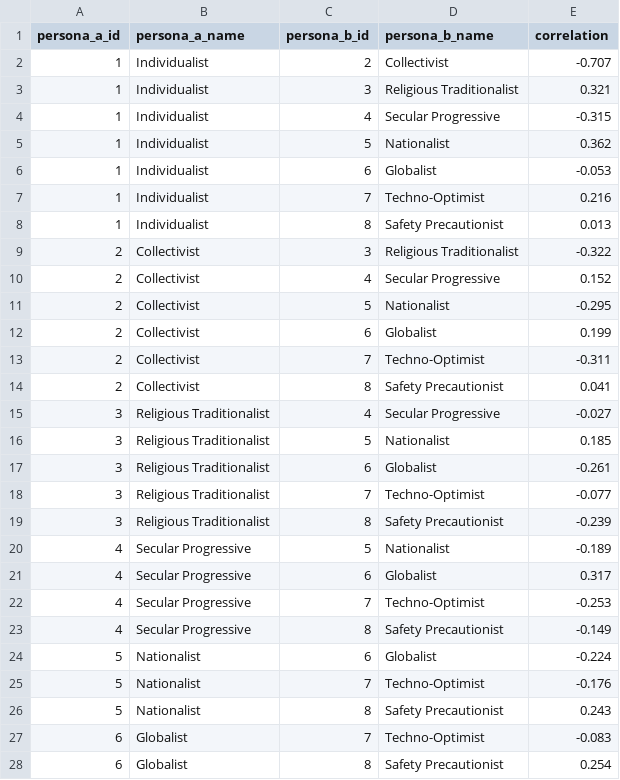
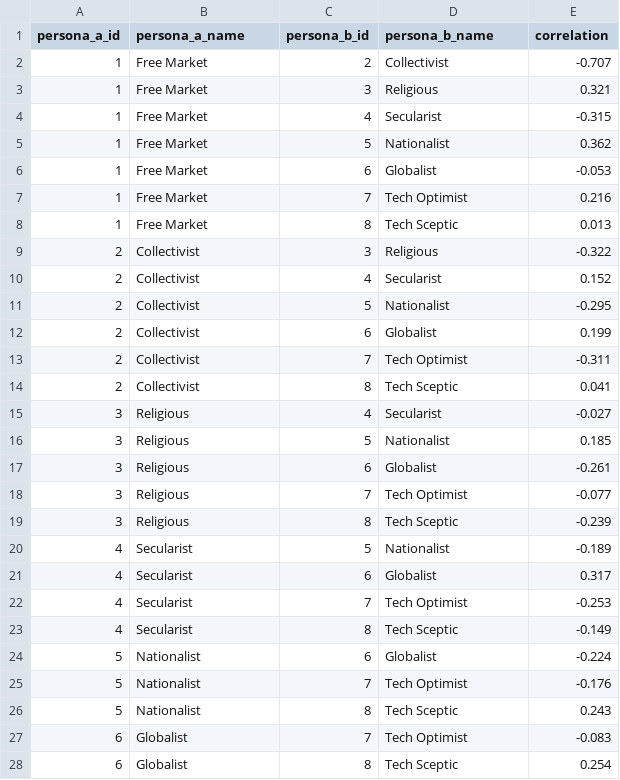
Before and after one commit to willjgriff/llm-pluralism, a CSV file: docs/run_2/results/analysis/persona_correlations.csv, drawn as a sheet; only a part is shown; the diff covers the shown part only.

```diff
--- a/docs/run_2/results/analysis/persona_correlations.csv
+++ b/docs/run_2/results/analysis/persona_correlations.csv
@@ -1,28 +1,28 @@
 persona_a_id,persona_a_name,persona_b_id,persona_b_name,correlation
-1,Individualist,2,Collectivist,-0.707
-1,Individualist,3,Religious Traditionalist,0.321
-1,Individualist,4,Secular Progressive,-0.315
-1,Individualist,5,Nationalist,0.362
-1,Individualist,6,Globalist,-0.053
-1,Individualist,7,Techno-Optimist,0.216
-1,Individualist,8,Safety Precautionist,0.013
-2,Collectivist,3,Religious Traditionalist,-0.322
-2,Collectivist,4,Secular Progressive,0.152
+1,Free Market,2,Collectivist,-0.707
+1,Free Market,3,Religious,0.321
+1,Free Market,4,Secularist,-0.315
+1,Free Market,5,Nationalist,0.362
+1,Free Market,6,Globalist,-0.053
+1,Free Market,7,Tech Optimist,0.216
+1,Free Market,8,Tech Sceptic,0.013
+2,Collectivist,3,Religious,-0.322
+2,Collectivist,4,Secularist,0.152
 2,Collectivist,5,Nationalist,-0.295
 2,Collectivist,6,Globalist,0.199
-2,Collectivist,7,Techno-Optimist,-0.311
-2,Collectivist,8,Safety Precautionist,0.041
-3,Religious Traditionalist,4,Secular Progressive,-0.027
-3,Religious Traditionalist,5,Nationalist,0.185
-3,Religious Traditionalist,6,Globalist,-0.261
-3,Religious Traditionalist,7,Techno-Optimist,-0.077
-3,Religious Traditionalist,8,Safety Precautionist,-0.239
-4,Secular Progressive,5,Nationalist,-0.189
-4,Secular Progressive,6,Globalist,0.317
-4,Secular Progressive,7,Techno-Optimist,-0.253
-4,Secular Progressive,8,Safety Precautionist,-0.149
+2,Collectivist,7,Tech Optimist,-0.311
+2,Collectivist,8,Tech Sceptic,0.041
+3,Religious,4,Secularist,-0.027
+3,Religious,5,Nationalist,0.185
+3,Religious,6,Globalist,-0.261
+3,Religious,7,Tech Optimist,-0.077
+3,Religious,8,Tech Sceptic,-0.239
+4,Secularist,5,Nationalist,-0.189
+4,Secularist,6,Globalist,0.317
+4,Secularist,7,Tech Optimist,-0.253
+4,Secularist,8,Tech Sceptic,-0.149
 5,Nationalist,6,Globalist,-0.224
-5,Nationalist,7,Techno-Optimist,-0.176
-5,Nationalist,8,Safety Precautionist,0.243
-6,Globalist,7,Techno-Optimist,-0.083
-6,Globalist,8,Safety Precautionist,0.254
+5,Nationalist,7,Tech Optimist,-0.176
+5,Nationalist,8,Tech Sceptic,0.243
+6,Globalist,7,Tech Optimist,-0.083
+6,Globalist,8,Tech Sceptic,0.254
```
Also changed, not shown: 2 edited cells elsewhere in this file, docs/run_1/results/analysis/persona_correlations.csv, docs/run_1/results/persona_responses.csv, 37 other files.
